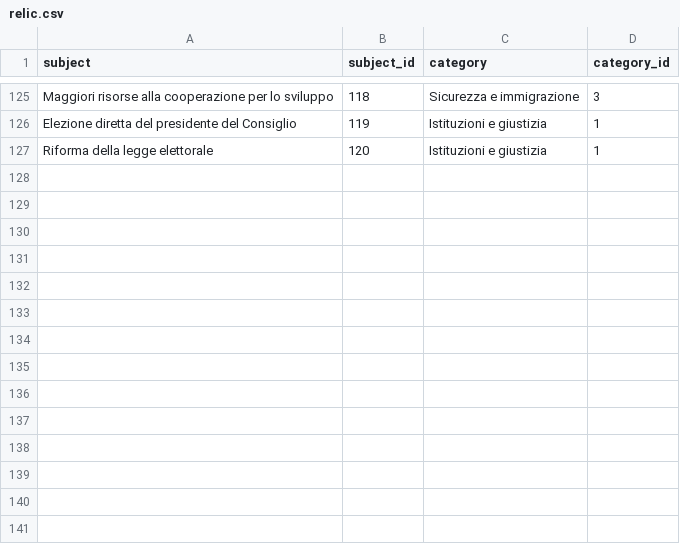
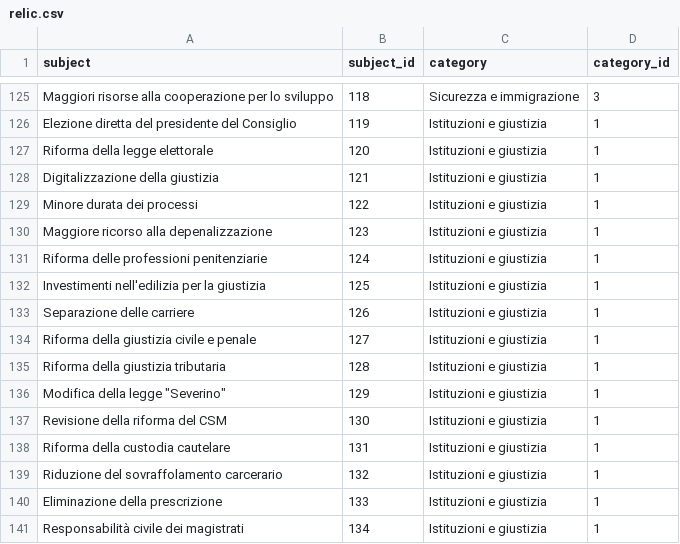
Before and after one commit to indecis-it/data, a CSV file: data/relic.csv, drawn as a sheet; only a part is shown, gaps mark what is left out; the diff names each change by its address in the sheet, - before the commit and + after, or states it on an @@ line.

```diff
--- a/data/relic.csv
+++ b/data/relic.csv
+row 128: Digitalizzazione della giustizia | 121 | Istituzioni e giustizia | 1
+row 129: Minore durata dei processi | 122 | Istituzioni e giustizia | 1
+row 130: Maggiore ricorso alla depenalizzazione | 123 | Istituzioni e giustizia | 1
+row 131: Riforma delle professioni penitenziarie | 124 | Istituzioni e giustizia | 1
+row 132: Investimenti nell'edilizia per la giustizia | 125 | Istituzioni e giustizia | 1
+row 133: Separazione delle carriere | 126 | Istituzioni e giustizia | 1
+row 134: Riforma della giustizia civile e penale | 127 | Istituzioni e giustizia | 1
+row 135: Riforma della giustizia tributaria | 128 | Istituzioni e giustizia | 1
+row 136: Modifica della legge "Severino" | 129 | Istituzioni e giustizia | 1
+row 137: Revisione della riforma del CSM | 130 | Istituzioni e giustizia | 1
+row 138: Riforma della custodia cautelare | 131 | Istituzioni e giustizia | 1
+row 139: Riduzione del sovraffolamento carcerario | 132 | Istituzioni e giustizia | 1
+row 140: Eliminazione della prescrizione | 133 | Istituzioni e giustizia | 1
+row 141: Responsabilità civile dei magistrati | 134 | Istituzioni e giustizia | 1
```
Also changed, not shown: data/categories.csv, data/glossary.csv, 9 other files.
